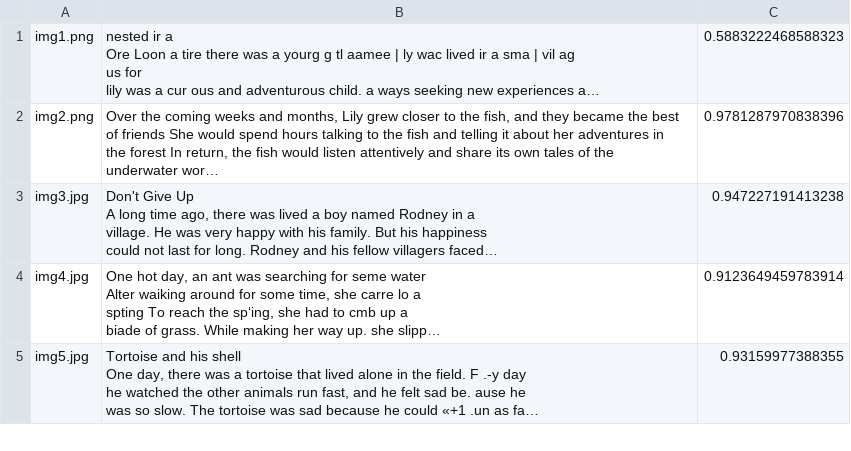
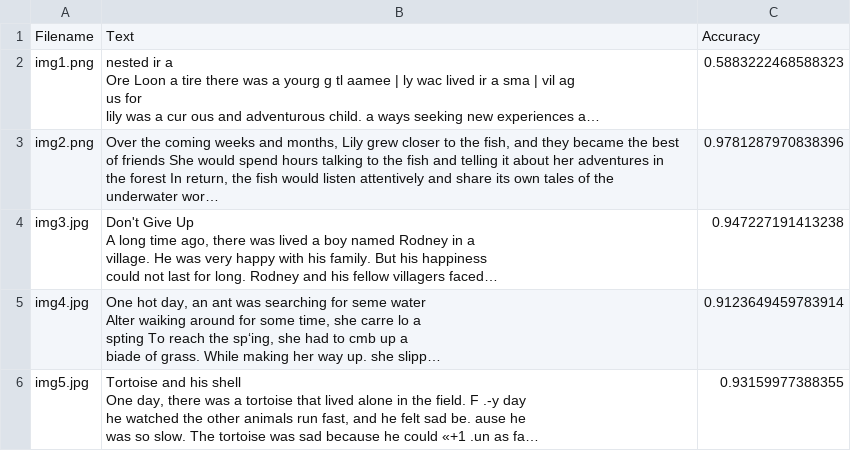
Before and after one commit to RoaaM/ocr_tesseract, a CSV file: output.csv, drawn as a sheet; only a part is shown; long unchanged cells end in …; the diff names each change by its address in the sheet, - before the commit and + after, or states it on an @@ line.

Commit message:
output file

```diff
--- a/output.csv
+++ b/output.csv
+row 1: Filename | Text | Accuracy
```
